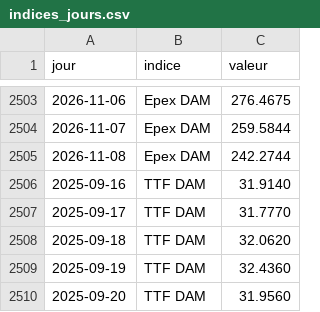
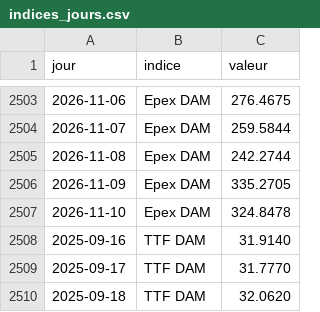
Before and after one commit to amcaw/energy-db, a CSV file: data/indices_jours.csv, drawn as a sheet; only a part is shown, gaps mark what is left out; the shorter side is filled out with more unchanged rows; the diff names each change by its address in the sheet, - before the commit and + after, or states it on an @@ line.

```diff
--- a/data/indices_jours.csv
+++ b/data/indices_jours.csv
+row 2506: 2026-11-09 | Epex DAM | 335.2705
+row 2507: 2026-11-10 | Epex DAM | 324.8478
```
Also changed, not shown: collecte/data/epex_jours.csv, 13 other files.
